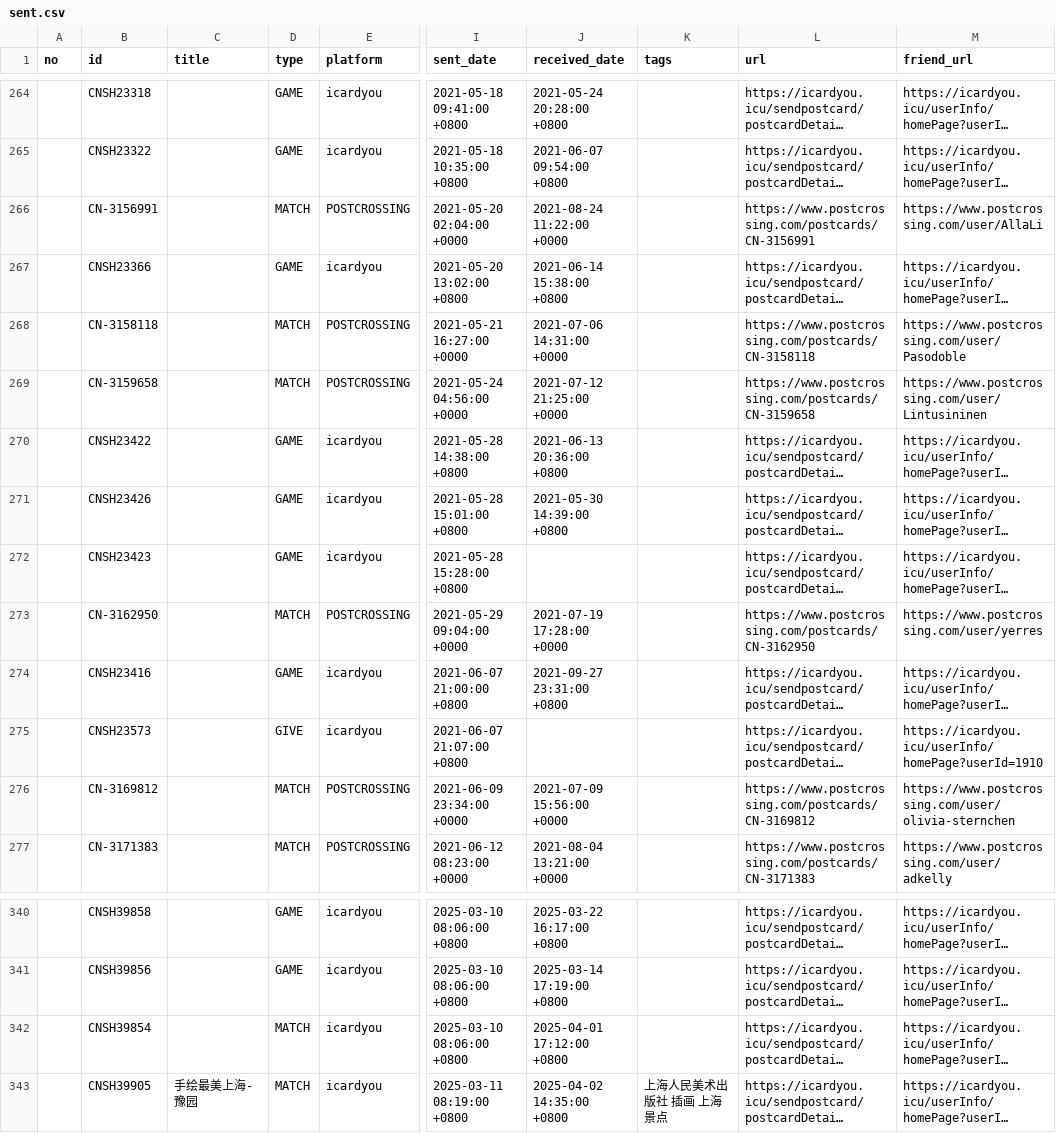
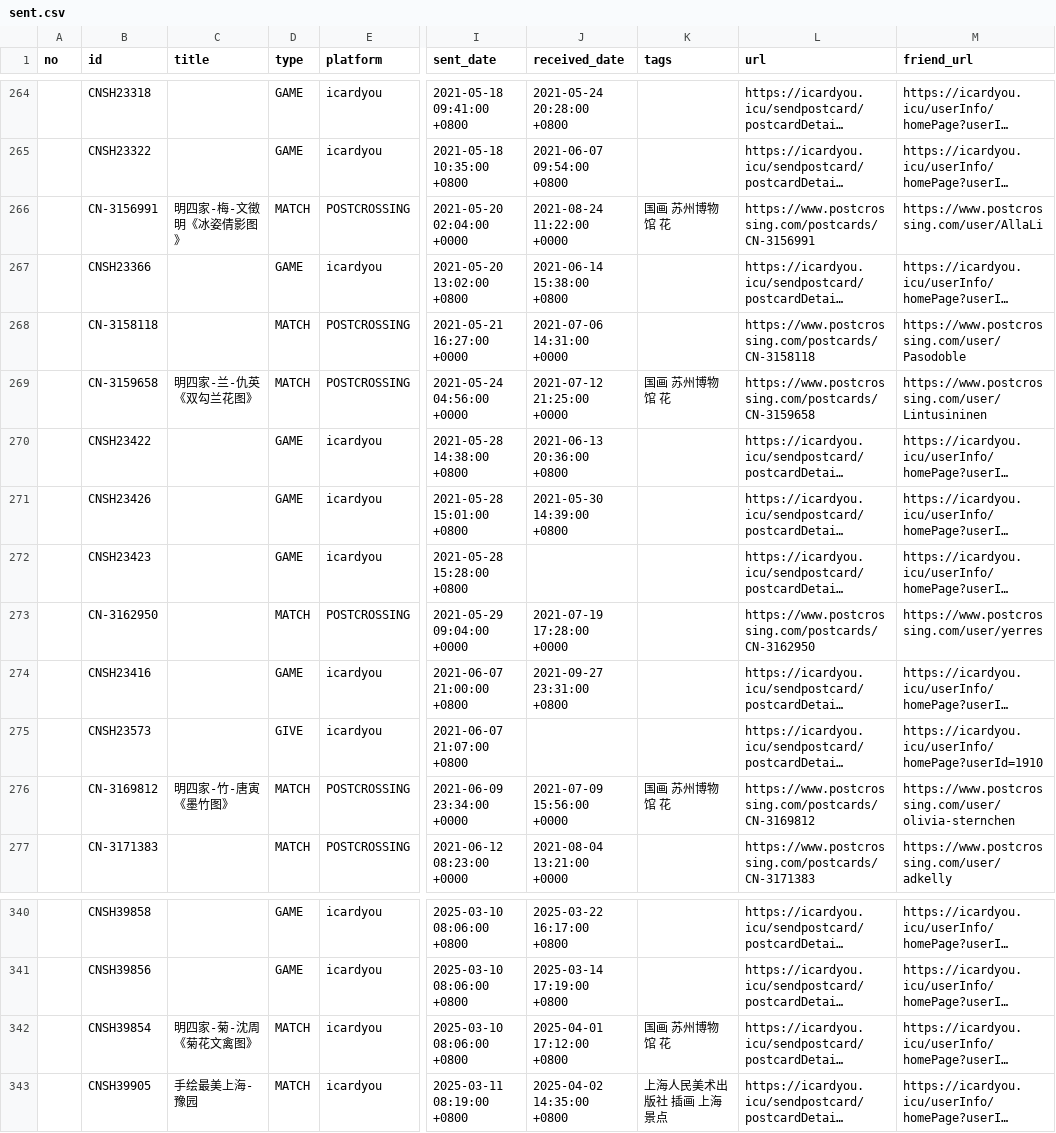
Before and after one commit to JiYouMCC/postcards, a CSV file: _data/sent.csv, drawn as a sheet; only a part is shown, gaps mark what is left out; long unchanged cells end in …; the diff names each change by its address in the sheet, - before the commit and + after, or states it on an @@ line.

Commit message:
Add card info

```diff
--- a/_data/sent.csv
+++ b/_data/sent.csv
-C266 (title): (empty)
+C266 (title): 明四家-梅-文徵明《冰姿倩影图》
-K266 (tags): (empty)
+K266 (tags): 国画 苏州博物馆 花
-C269 (title): (empty)
+C269 (title): 明四家-兰-仇英《双勾兰花图》
-K269 (tags): (empty)
+K269 (tags): 国画 苏州博物馆 花
-C276 (title): (empty)
+C276 (title): 明四家-竹-唐寅《墨竹图》
-K276 (tags): (empty)
+K276 (tags): 国画 苏州博物馆 花
-C342 (title): (empty)
+C342 (title): 明四家-菊-沈周《菊花文禽图》
-K342 (tags): (empty)
+K342 (tags): 国画 苏州博物馆 花
```
